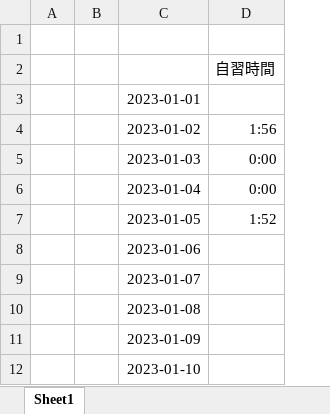
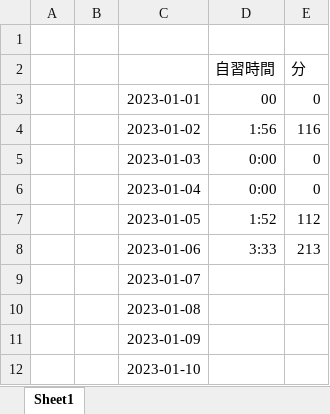
Before and after one commit to Hokto4452/Unity3D, an Excel workbook: 日誌.xlsx, sheet Sheet1, drawn as a sheet; only a part is shown; values as stored, in another font and other column widths than the file's, no borders; charts and pictures not drawn; the diff names each change by its address in the sheet, - before the commit and + after, or states it on an @@ line.

```diff
--- a/日誌.xlsx (sheet Sheet1)
+++ b/日誌.xlsx (sheet Sheet1)
+column E (分), rows 3-8: 0 | 116 | 0 | 0 | 112 | 213
-D3 (自習時間): (empty)
+D3 (自習時間): 00
-D8 (自習時間): (empty)
+D8 (自習時間): 3:33
```
Also changed, not shown: charts or pictures, 1 other file.
